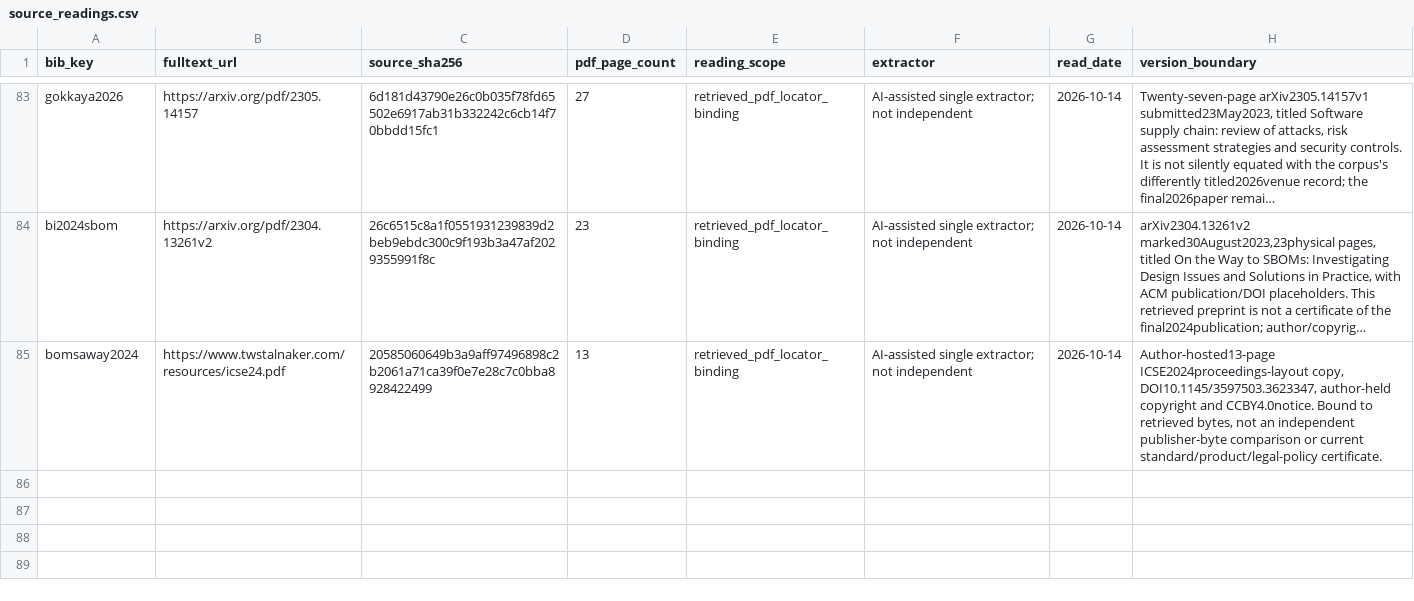
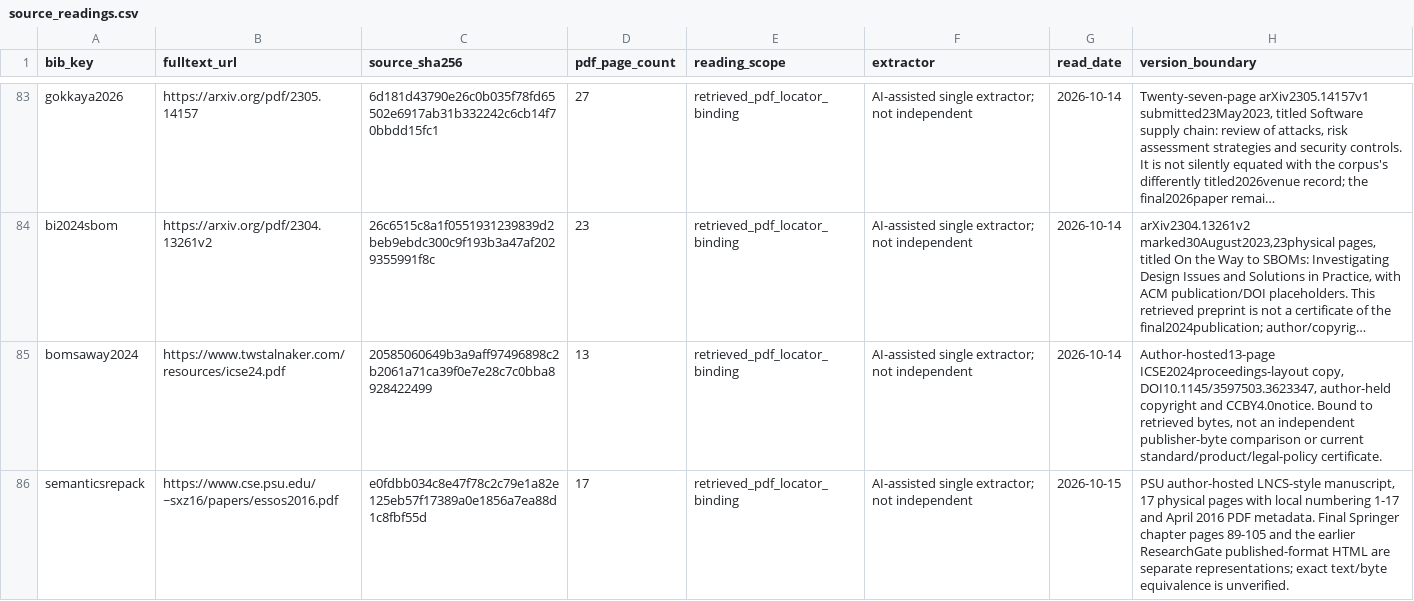
Before and after one commit to Haoyi-Zhang/AndroidEvidence, a CSV file: data/source_readings.csv, drawn as a sheet; only a part is shown, gaps mark what is left out; long unchanged cells end in …; the diff names each change by its address in the sheet, - before the commit and + after, or states it on an @@ line.

```diff
--- a/data/source_readings.csv
+++ b/data/source_readings.csv
+row 86: semanticsrepack | https://www.cse.psu.edu/~sxz16/papers/essos2016.pdf | e0fdbb034c8e47f78c2c79e1a82e125eb57f17389a0e1856a7ea88d1c8fbf55d | 17 | retrieved_pdf_locator_binding | AI-assisted single extractor; not independent | 2026-10-15 | PSU author-hosted LNCS-style manuscript, 17 physical pages with local numbering 1-17 and April 2016 PDF metadata. Final Springer chapter pages 89-105 and the earlier ResearchGate published-format HTML are separate representations; exact text/byte equivalence is unverified.
```
Also changed, not shown: data/field_evidence.csv, data/source_locations.csv, 18 other files.
